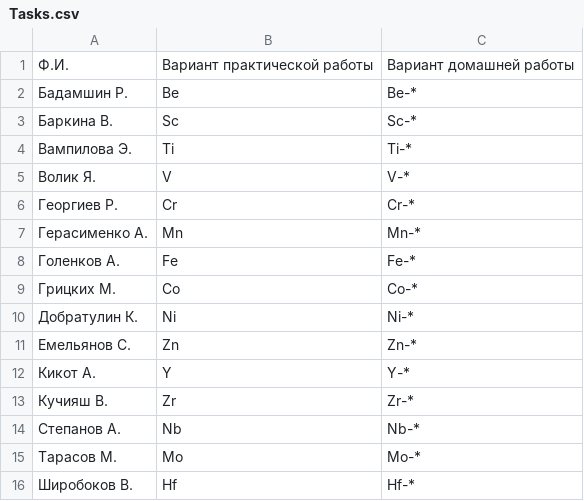
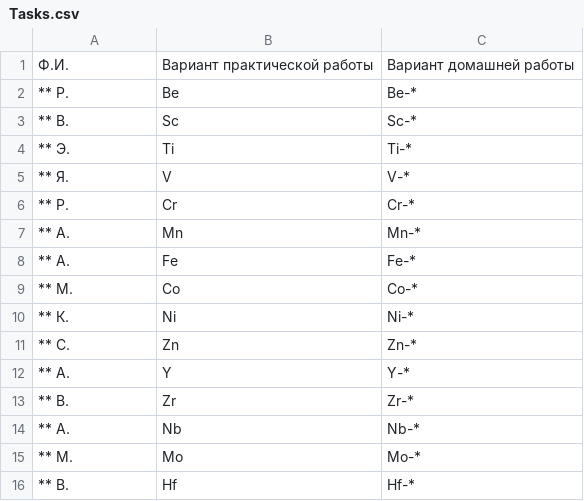
Before and after one commit to evan2s2/tutorials_on_data_base_analysis, a CSV file: Tasks.csv, drawn as a sheet.

Commit message:
Update Tasks.csv

```diff
--- a/Tasks.csv
+++ b/Tasks.csv
@@ -1,16 +1,16 @@
 Ф.И.,Вариант практической работы,Вариант домашней работы
-Бадамшин Р.,Be,Be-*
-Баркина В.,Sc,Sc-*
-Вампилова Э.,Ti,Ti-*
-Волик Я.,V,V-*
-Георгиев Р.,Cr,Cr-*
-Герасименко А.,Mn,Mn-*
-Голенков А.,Fe,Fe-*
-Грицких М.,Co,Co-*
-Добратулин К.,Ni,Ni-*
-Емельянов С.,Zn,Zn-*
-Кикот А.,Y,Y-*
-Кучияш В.,Zr,Zr-*
-Степанов А.,Nb,Nb-*
-Тарасов М.,Mo,Mo-*
-Широбоков В.,Hf,Hf-*
+** Р.,Be,Be-*
+** В.,Sc,Sc-*
+** Э.,Ti,Ti-*
+** Я.,V,V-*
+** Р.,Cr,Cr-*
+** А.,Mn,Mn-*
+** А.,Fe,Fe-*
+** М.,Co,Co-*
+** К.,Ni,Ni-*
+** С.,Zn,Zn-*
+** А.,Y,Y-*
+** В.,Zr,Zr-*
+** А.,Nb,Nb-*
+** М.,Mo,Mo-*
+** В.,Hf,Hf-*
```
